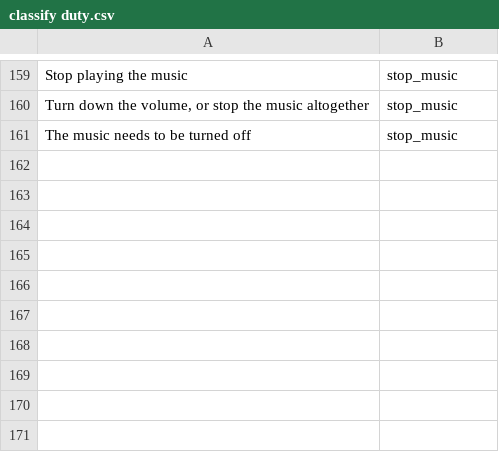
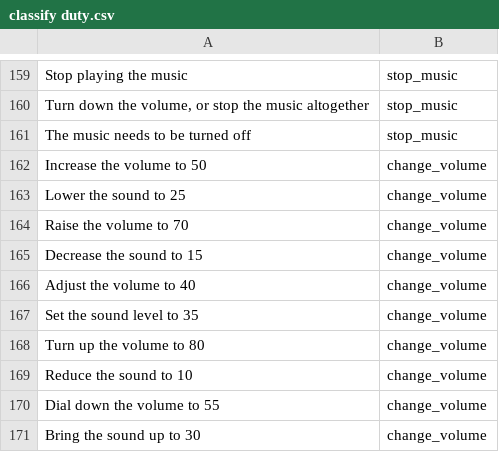
Before and after one commit to trunglam2002/datasets, a CSV file: classify duty.csv, drawn as a sheet; only a part is shown, gaps mark what is left out; the diff names each change by its address in the sheet, - before the commit and + after, or states it on an @@ line.

Commit message:
Update classify duty.csv

```diff
--- a/classify duty.csv
+++ b/classify duty.csv
+row 162: Increase the volume to 50 | change_volume
+row 163: Lower the sound to 25 | change_volume
+row 164: Raise the volume to 70 | change_volume
+row 165: Decrease the sound to 15 | change_volume
+row 166: Adjust the volume to 40 | change_volume
+row 167: Set the sound level to 35 | change_volume
+row 168: Turn up the volume to 80 | change_volume
+row 169: Reduce the sound to 10 | change_volume
+row 170: Dial down the volume to 55 | change_volume
+row 171: Bring the sound up to 30 | change_volume
```
